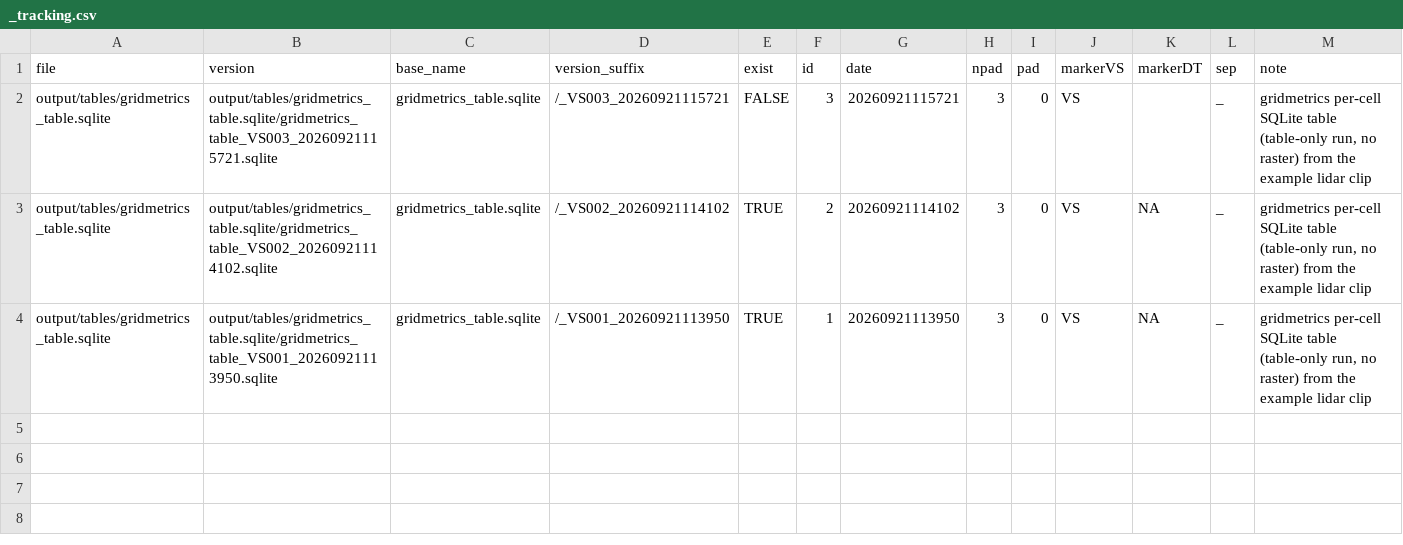
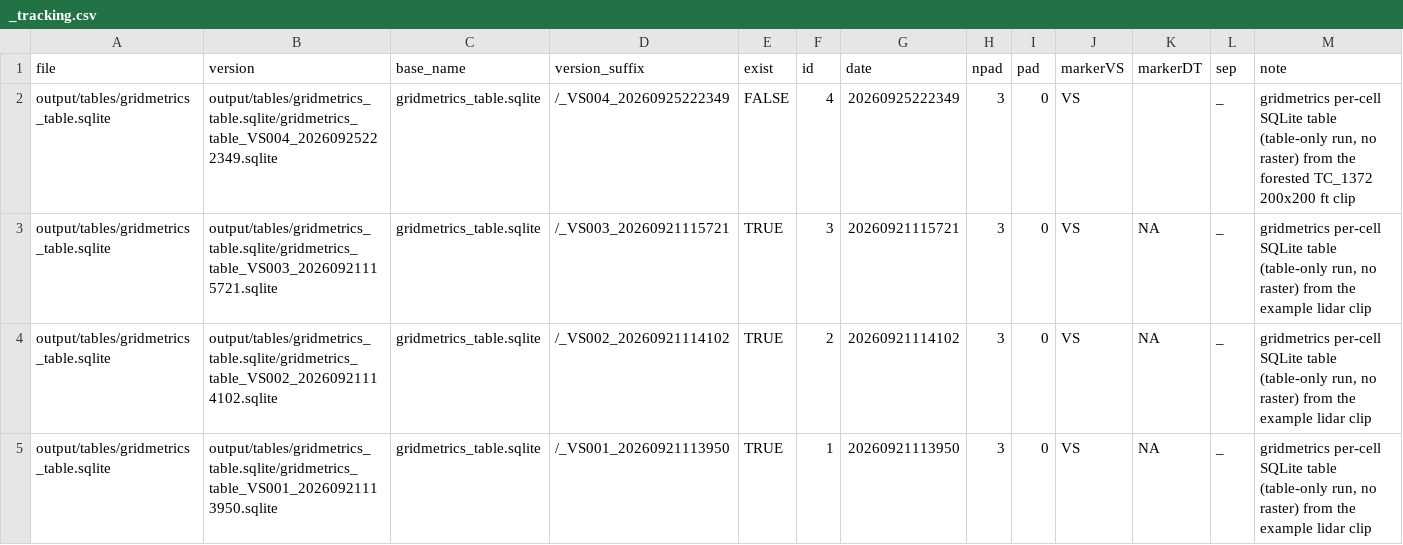
Before and after one commit to jstrunk001/FUSION2-examples, a CSV file: output/tables/gridmetrics_table.sqlite/_tracking.csv, drawn as a sheet.

Commit message:
Add 001's forested-tile SQLite table output (VS004)
The gridmetrics /output-table SQLite demo from the 001 run on TC_1372, kept under the .gitignore exception that tracks output/tables/gridmetrics_table.sqlite/ alongside its CSV counterpart.

```diff
--- a/output/tables/gridmetrics_table.sqlite/_tracking.csv
+++ b/output/tables/gridmetrics_table.sqlite/_tracking.csv
@@ -1,3 +1,4 @@
 "file","version","base_name","version_suffix","exist","id","date","npad","pad","markerVS","markerDT","sep","note"
-"output/tables/gridmetrics_table.sqlite","output/tables/gridmetrics_table.sqlite/gridmetrics_table_VS003_20260921115721.sqlite","gridmetrics_table.sqlite","/_VS003_20260921115721",FALSE,3,"20260921115721",3,"0","VS","","_","gridmetrics per-cell SQLite table (table-only run, no raster) from the example lidar clip"
+"output/tables/gridmetrics_table.sqlite","output/tables/gridmetrics_table.sqlite/gridmetrics_table_VS004_20260925222349.sqlite","gridmetrics_table.sqlite","/_VS004_20260925222349",FALSE,4,"20260925222349",3,"0","VS","","_","gridmetrics per-cell SQLite table (table-only run, no raster) from the forested TC_1372 200x200 ft clip"
+"output/tables/gridmetrics_table.sqlite","output/tables/gridmetrics_table.sqlite/gridmetrics_table_VS003_20260921115721.sqlite","gridmetrics_table.sqlite","/_VS003_20260921115721",TRUE,3,"20260921115721",3,"0","VS",NA,"_","gridmetrics per-cell SQLite table (table-only run, no raster) from the example lidar clip"
 "output/tables/gridmetrics_table.sqlite","output/tables/gridmetrics_table.sqlite/gridmetrics_table_VS002_20260921114102.sqlite","gridmetrics_table.sqlite","/_VS002_20260921114102",TRUE,2,"20260921114102",3,"0","VS",NA,"_","gridmetrics per-cell SQLite table (table-only run, no raster) from the example lidar clip"
```
Also changed, not shown: 1 other file.
